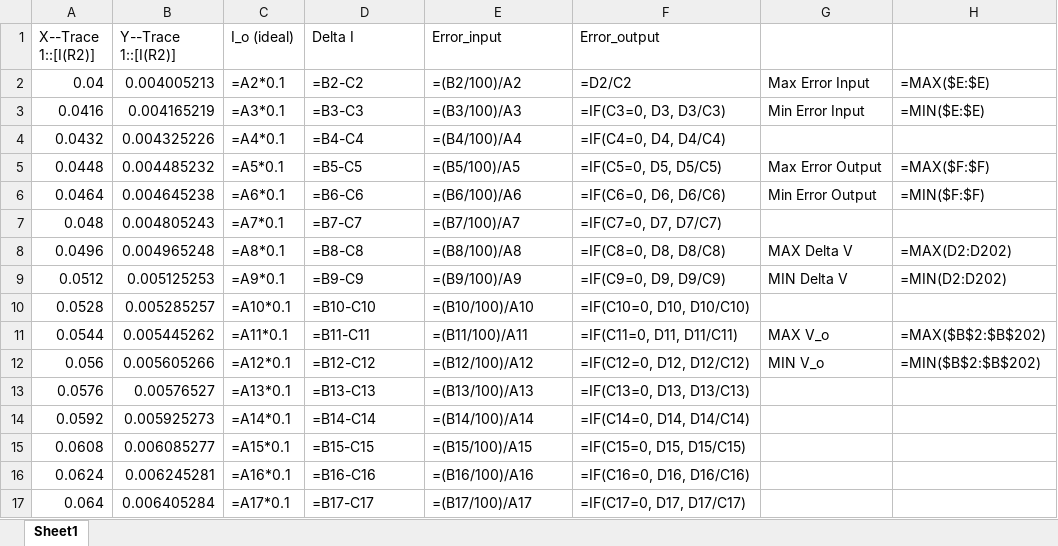
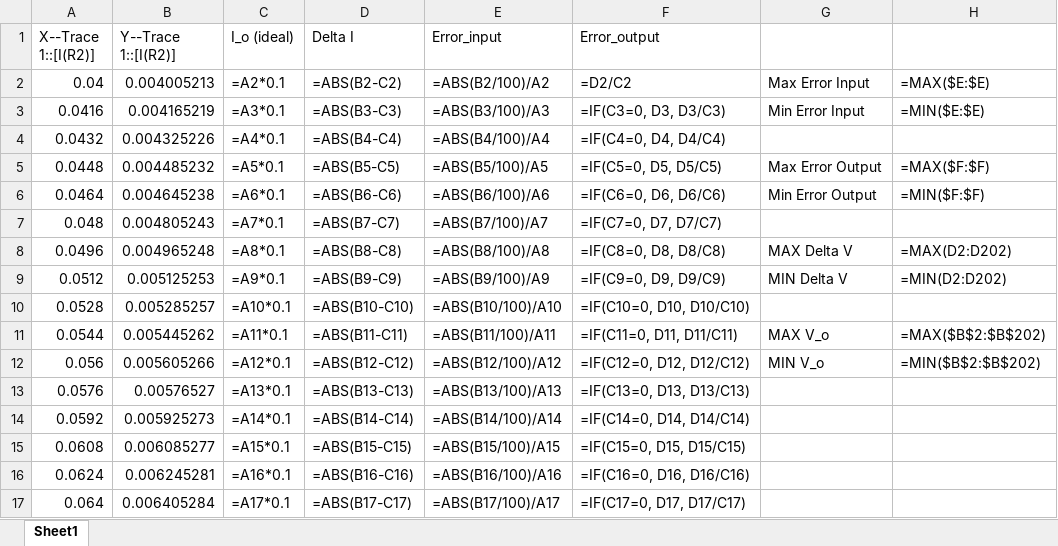
Before and after one commit to Noname-29-lnin/DTUD, an Excel workbook: Homework2/my-simulation/question9.xlsx, sheet Sheet1, drawn as a sheet; only a part is shown; values as stored, in another font and other column widths than the file's, no borders; formulas are shown in place of their values; the diff covers the shown part only; the diff names each change by its address in the sheet, - before the commit and + after, or states it on an @@ line.

```diff
--- a/Homework2/my-simulation/question9.xlsx (sheet Sheet1)
+++ b/Homework2/my-simulation/question9.xlsx (sheet Sheet1)
-D2 (Delta I): =B2-C2
+D2 (Delta I): =ABS(B2-C2)
-E2 (Error_input): =(B2/100)/A2
+E2 (Error_input): =ABS(B2/100)/A2
-D3 (Delta I): =B3-C3
+D3 (Delta I): =ABS(B3-C3)
-E3 (Error_input): =(B3/100)/A3
+E3 (Error_input): =ABS(B3/100)/A3
-D4 (Delta I): =B4-C4
+D4 (Delta I): =ABS(B4-C4)
-E4 (Error_input): =(B4/100)/A4
+E4 (Error_input): =ABS(B4/100)/A4
-D5 (Delta I): =B5-C5
+D5 (Delta I): =ABS(B5-C5)
-E5 (Error_input): =(B5/100)/A5
+E5 (Error_input): =ABS(B5/100)/A5
-D6 (Delta I): =B6-C6
+D6 (Delta I): =ABS(B6-C6)
-E6 (Error_input): =(B6/100)/A6
+E6 (Error_input): =ABS(B6/100)/A6
-D7 (Delta I): =B7-C7
+D7 (Delta I): =ABS(B7-C7)
-E7 (Error_input): =(B7/100)/A7
+E7 (Error_input): =ABS(B7/100)/A7
-D8 (Delta I): =B8-C8
+D8 (Delta I): =ABS(B8-C8)
-E8 (Error_input): =(B8/100)/A8
+E8 (Error_input): =ABS(B8/100)/A8
-D9 (Delta I): =B9-C9
+D9 (Delta I): =ABS(B9-C9)
-E9 (Error_input): =(B9/100)/A9
+E9 (Error_input): =ABS(B9/100)/A9
-D10 (Delta I): =B10-C10
+D10 (Delta I): =ABS(B10-C10)
-E10 (Error_input): =(B10/100)/A10
+E10 (Error_input): =ABS(B10/100)/A10
-D11 (Delta I): =B11-C11
+D11 (Delta I): =ABS(B11-C11)
-E11 (Error_input): =(B11/100)/A11
+E11 (Error_input): =ABS(B11/100)/A11
-D12 (Delta I): =B12-C12
+D12 (Delta I): =ABS(B12-C12)
-E12 (Error_input): =(B12/100)/A12
+E12 (Error_input): =ABS(B12/100)/A12
-D13 (Delta I): =B13-C13
+D13 (Delta I): =ABS(B13-C13)
-E13 (Error_input): =(B13/100)/A13
+E13 (Error_input): =ABS(B13/100)/A13
-D14 (Delta I): =B14-C14
+D14 (Delta I): =ABS(B14-C14)
-E14 (Error_input): =(B14/100)/A14
+E14 (Error_input): =ABS(B14/100)/A14
-D15 (Delta I): =B15-C15
+D15 (Delta I): =ABS(B15-C15)
-E15 (Error_input): =(B15/100)/A15
+E15 (Error_input): =ABS(B15/100)/A15
-D16 (Delta I): =B16-C16
+D16 (Delta I): =ABS(B16-C16)
-E16 (Error_input): =(B16/100)/A16
+E16 (Error_input): =ABS(B16/100)/A16
-D17 (Delta I): =B17-C17
+D17 (Delta I): =ABS(B17-C17)
-E17 (Error_input): =(B17/100)/A17
+E17 (Error_input): =ABS(B17/100)/A17
```
Also changed, not shown: 168 edited cells elsewhere in this sheet, Homework2/my-simulation/questio8.xlsx, Homework2/my-simulation/question6.xlsx, 53 other files.
